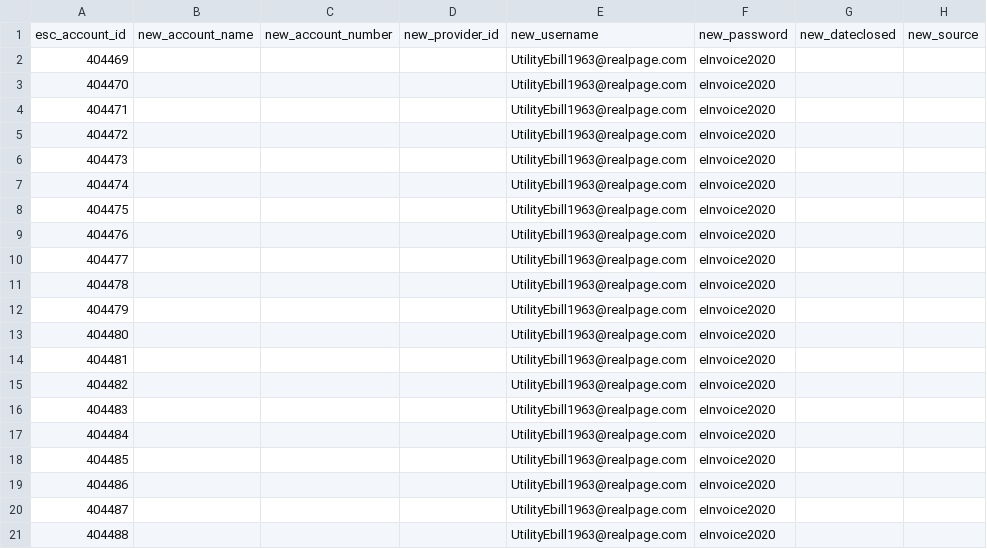
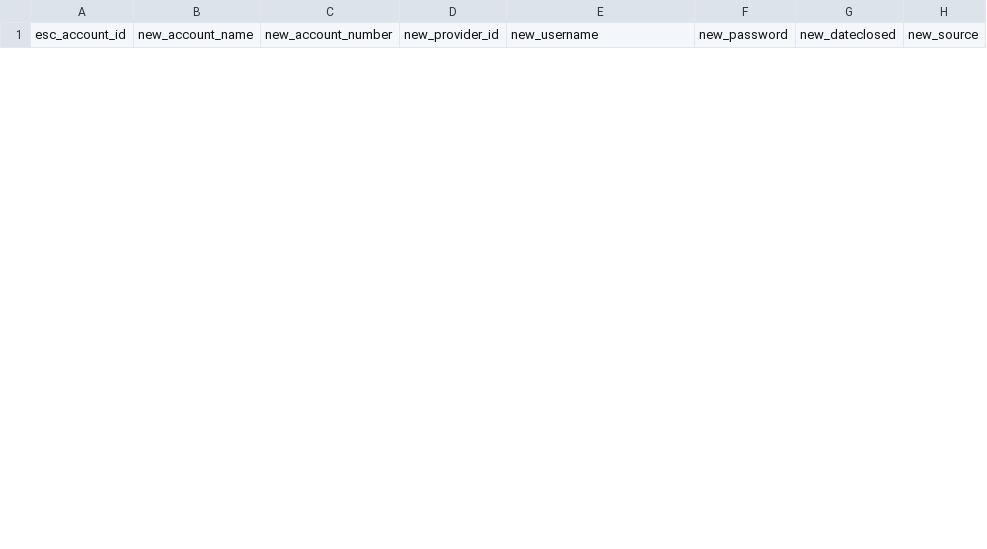
Before and after one commit to JTUMUKUNDE/Esc_updates, a CSV file: form.csv, drawn as a sheet; only a part is shown; removed rows and columns are numbered as before the commit, all else as after; rows hold the shown columns only; the diff covers the shown part only; the diff names each change by its address in the sheet, - before the commit and + after, or states it on an @@ line.

Commit message:
Add files via upload

```diff
--- a/form.csv
+++ b/form.csv
-row 2: 404469 |  |  |  | UtilityEbill1963@realpage.com | eInvoice2020
-row 3: 404470 |  |  |  | UtilityEbill1963@realpage.com | eInvoice2020
-row 4: 404471 |  |  |  | UtilityEbill1963@realpage.com | eInvoice2020
-row 5: 404472 |  |  |  | UtilityEbill1963@realpage.com | eInvoice2020
-row 6: 404473 |  |  |  | UtilityEbill1963@realpage.com | eInvoice2020
-row 7: 404474 |  |  |  | UtilityEbill1963@realpage.com | eInvoice2020
-row 8: 404475 |  |  |  | UtilityEbill1963@realpage.com | eInvoice2020
-row 9: 404476 |  |  |  | UtilityEbill1963@realpage.com | eInvoice2020
-row 10: 404477 |  |  |  | UtilityEbill1963@realpage.com | eInvoice2020
-row 11: 404478 |  |  |  | UtilityEbill1963@realpage.com | eInvoice2020
-row 12: 404479 |  |  |  | UtilityEbill1963@realpage.com | eInvoice2020
-row 13: 404480 |  |  |  | UtilityEbill1963@realpage.com | eInvoice2020
-row 14: 404481 |  |  |  | UtilityEbill1963@realpage.com | eInvoice2020
-row 15: 404482 |  |  |  | UtilityEbill1963@realpage.com | eInvoice2020
-row 16: 404483 |  |  |  | UtilityEbill1963@realpage.com | eInvoice2020
-row 17: 404484 |  |  |  | UtilityEbill1963@realpage.com | eInvoice2020
-row 18: 404485 |  |  |  | UtilityEbill1963@realpage.com | eInvoice2020
-row 19: 404486 |  |  |  | UtilityEbill1963@realpage.com | eInvoice2020
-row 20: 404487 |  |  |  | UtilityEbill1963@realpage.com | eInvoice2020
-row 21: 404488 |  |  |  | UtilityEbill1963@realpage.com | eInvoice2020
```
Also changed, not shown: 28 added rows and 15 removed rows elsewhere in this file.
